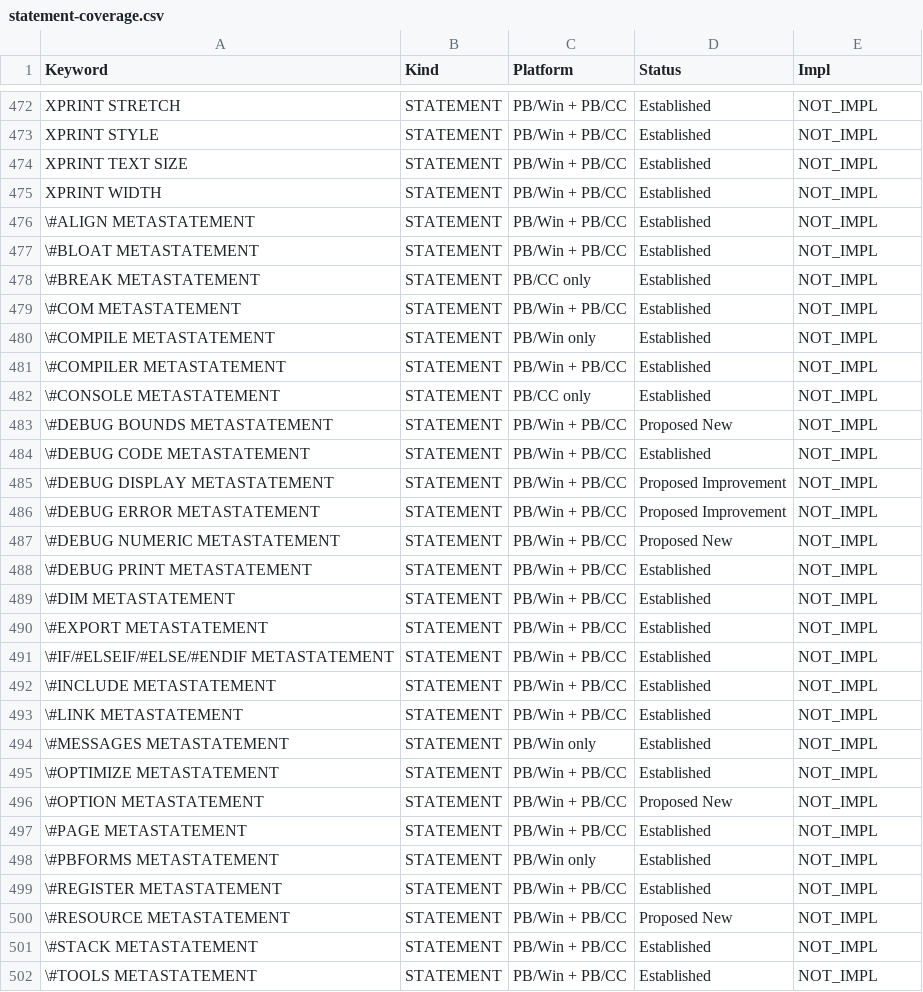
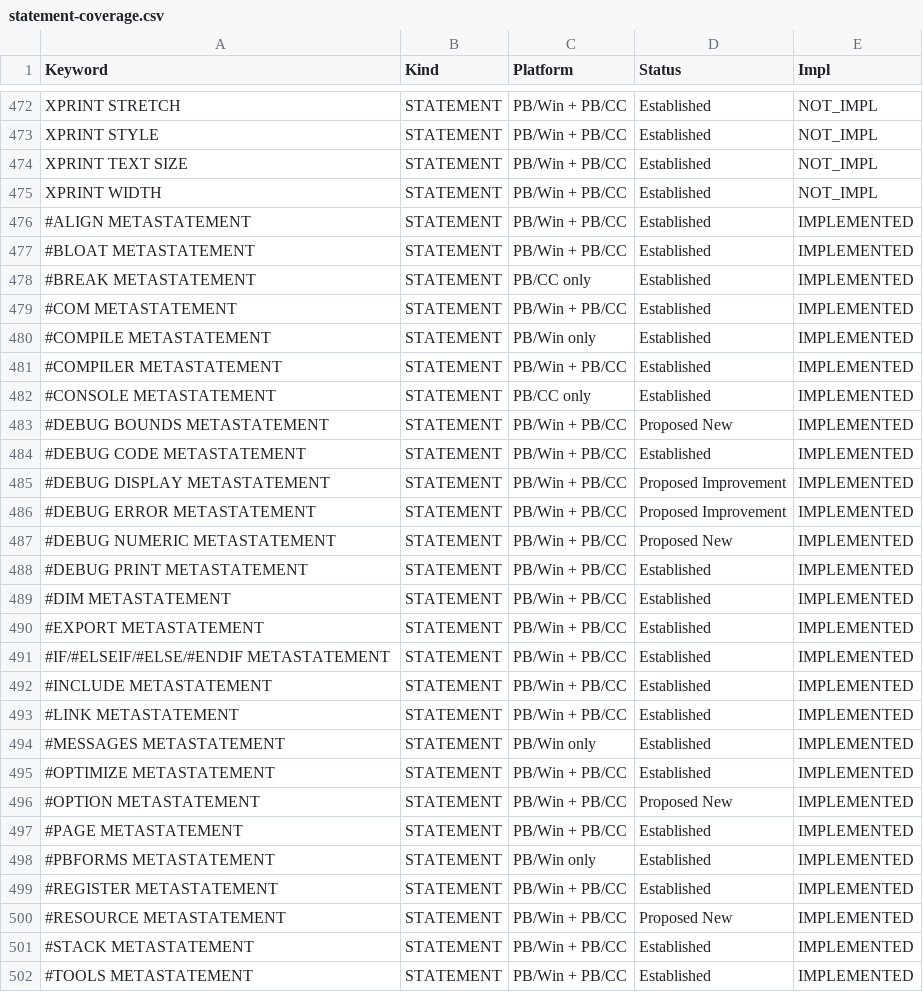
Before and after one commit to hanlokesu/powerbasilisk, a CSV file: docs/statement-coverage.csv, drawn as a sheet; only a part is shown, gaps mark what is left out; the diff covers the shown part only.

Commit message:
docs(batch18): mark all 29 #-metastatements implemented (audited, compile-time directives)

```diff
--- a/docs/statement-coverage.csv
+++ b/docs/statement-coverage.csv
@@ -475,28 +475,28 @@ XPRINT TEXT SIZE,STATEMENT,PB/Win + PB/CC,Established,NOT_IMPL
 XPRINT WIDTH,STATEMENT,PB/Win + PB/CC,Established,NOT_IMPL
-\#ALIGN METASTATEMENT,STATEMENT,PB/Win + PB/CC,Established,NOT_IMPL
-\#BLOAT METASTATEMENT,STATEMENT,PB/Win + PB/CC,Established,NOT_IMPL
-\#BREAK METASTATEMENT,STATEMENT,PB/CC only,Established,NOT_IMPL
-\#COM METASTATEMENT,STATEMENT,PB/Win + PB/CC,Established,NOT_IMPL
-\#COMPILE METASTATEMENT,STATEMENT,PB/Win only,Established,NOT_IMPL
-\#COMPILER METASTATEMENT,STATEMENT,PB/Win + PB/CC,Established,NOT_IMPL
-\#CONSOLE METASTATEMENT,STATEMENT,PB/CC only,Established,NOT_IMPL
-\#DEBUG BOUNDS METASTATEMENT,STATEMENT,PB/Win + PB/CC,Proposed New,NOT_IMPL
-\#DEBUG CODE METASTATEMENT,STATEMENT,PB/Win + PB/CC,Established,NOT_IMPL
-\#DEBUG DISPLAY METASTATEMENT,STATEMENT,PB/Win + PB/CC,Proposed Improvement,NOT_IMPL
-\#DEBUG ERROR METASTATEMENT,STATEMENT,PB/Win + PB/CC,Proposed Improvement,NOT_IMPL
-\#DEBUG NUMERIC METASTATEMENT,STATEMENT,PB/Win + PB/CC,Proposed New,NOT_IMPL
-\#DEBUG PRINT METASTATEMENT,STATEMENT,PB/Win + PB/CC,Established,NOT_IMPL
-\#DIM METASTATEMENT,STATEMENT,PB/Win + PB/CC,Established,NOT_IMPL
-\#EXPORT METASTATEMENT,STATEMENT,PB/Win + PB/CC,Established,NOT_IMPL
-\#IF/#ELSEIF/#ELSE/#ENDIF METASTATEMENT,STATEMENT,PB/Win + PB/CC,Established,NOT_IMPL
-\#INCLUDE METASTATEMENT,STATEMENT,PB/Win + PB/CC,Established,NOT_IMPL
-\#LINK METASTATEMENT,STATEMENT,PB/Win + PB/CC,Established,NOT_IMPL
-\#MESSAGES METASTATEMENT,STATEMENT,PB/Win only,Established,NOT_IMPL
-\#OPTIMIZE METASTATEMENT,STATEMENT,PB/Win + PB/CC,Established,NOT_IMPL
-\#OPTION METASTATEMENT,STATEMENT,PB/Win + PB/CC,Proposed New,NOT_IMPL
-\#PAGE METASTATEMENT,STATEMENT,PB/Win + PB/CC,Established,NOT_IMPL
-\#PBFORMS METASTATEMENT,STATEMENT,PB/Win only,Established,NOT_IMPL
-\#REGISTER METASTATEMENT,STATEMENT,PB/Win + PB/CC,Established,NOT_IMPL
-\#RESOURCE METASTATEMENT,STATEMENT,PB/Win + PB/CC,Proposed New,NOT_IMPL
-\#STACK METASTATEMENT,STATEMENT,PB/Win + PB/CC,Established,NOT_IMPL
-\#TOOLS METASTATEMENT,STATEMENT,PB/Win + PB/CC,Established,NOT_IMPL
+#ALIGN METASTATEMENT,STATEMENT,PB/Win + PB/CC,Established,IMPLEMENTED
+#BLOAT METASTATEMENT,STATEMENT,PB/Win + PB/CC,Established,IMPLEMENTED
+#BREAK METASTATEMENT,STATEMENT,PB/CC only,Established,IMPLEMENTED
+#COM METASTATEMENT,STATEMENT,PB/Win + PB/CC,Established,IMPLEMENTED
+#COMPILE METASTATEMENT,STATEMENT,PB/Win only,Established,IMPLEMENTED
+#COMPILER METASTATEMENT,STATEMENT,PB/Win + PB/CC,Established,IMPLEMENTED
+#CONSOLE METASTATEMENT,STATEMENT,PB/CC only,Established,IMPLEMENTED
+#DEBUG BOUNDS METASTATEMENT,STATEMENT,PB/Win + PB/CC,Proposed New,IMPLEMENTED
+#DEBUG CODE METASTATEMENT,STATEMENT,PB/Win + PB/CC,Established,IMPLEMENTED
+#DEBUG DISPLAY METASTATEMENT,STATEMENT,PB/Win + PB/CC,Proposed Improvement,IMPLEMENTED
+#DEBUG ERROR METASTATEMENT,STATEMENT,PB/Win + PB/CC,Proposed Improvement,IMPLEMENTED
+#DEBUG NUMERIC METASTATEMENT,STATEMENT,PB/Win + PB/CC,Proposed New,IMPLEMENTED
+#DEBUG PRINT METASTATEMENT,STATEMENT,PB/Win + PB/CC,Established,IMPLEMENTED
+#DIM METASTATEMENT,STATEMENT,PB/Win + PB/CC,Established,IMPLEMENTED
+#EXPORT METASTATEMENT,STATEMENT,PB/Win + PB/CC,Established,IMPLEMENTED
+#IF/#ELSEIF/#ELSE/#ENDIF METASTATEMENT,STATEMENT,PB/Win + PB/CC,Established,IMPLEMENTED
+#INCLUDE METASTATEMENT,STATEMENT,PB/Win + PB/CC,Established,IMPLEMENTED
+#LINK METASTATEMENT,STATEMENT,PB/Win + PB/CC,Established,IMPLEMENTED
+#MESSAGES METASTATEMENT,STATEMENT,PB/Win only,Established,IMPLEMENTED
+#OPTIMIZE METASTATEMENT,STATEMENT,PB/Win + PB/CC,Established,IMPLEMENTED
+#OPTION METASTATEMENT,STATEMENT,PB/Win + PB/CC,Proposed New,IMPLEMENTED
+#PAGE METASTATEMENT,STATEMENT,PB/Win + PB/CC,Established,IMPLEMENTED
+#PBFORMS METASTATEMENT,STATEMENT,PB/Win only,Established,IMPLEMENTED
+#REGISTER METASTATEMENT,STATEMENT,PB/Win + PB/CC,Established,IMPLEMENTED
+#RESOURCE METASTATEMENT,STATEMENT,PB/Win + PB/CC,Proposed New,IMPLEMENTED
+#STACK METASTATEMENT,STATEMENT,PB/Win + PB/CC,Established,IMPLEMENTED
+#TOOLS METASTATEMENT,STATEMENT,PB/Win + PB/CC,Established,IMPLEMENTED
```
Also changed, not shown: 4 edited cells elsewhere in this file, 3 other files.
